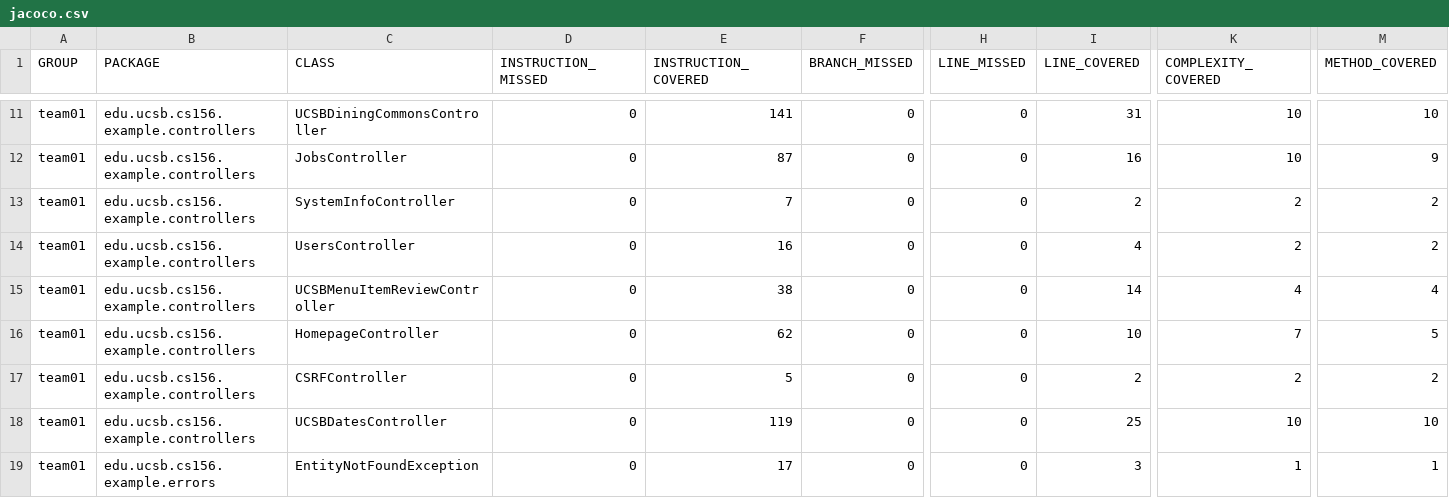
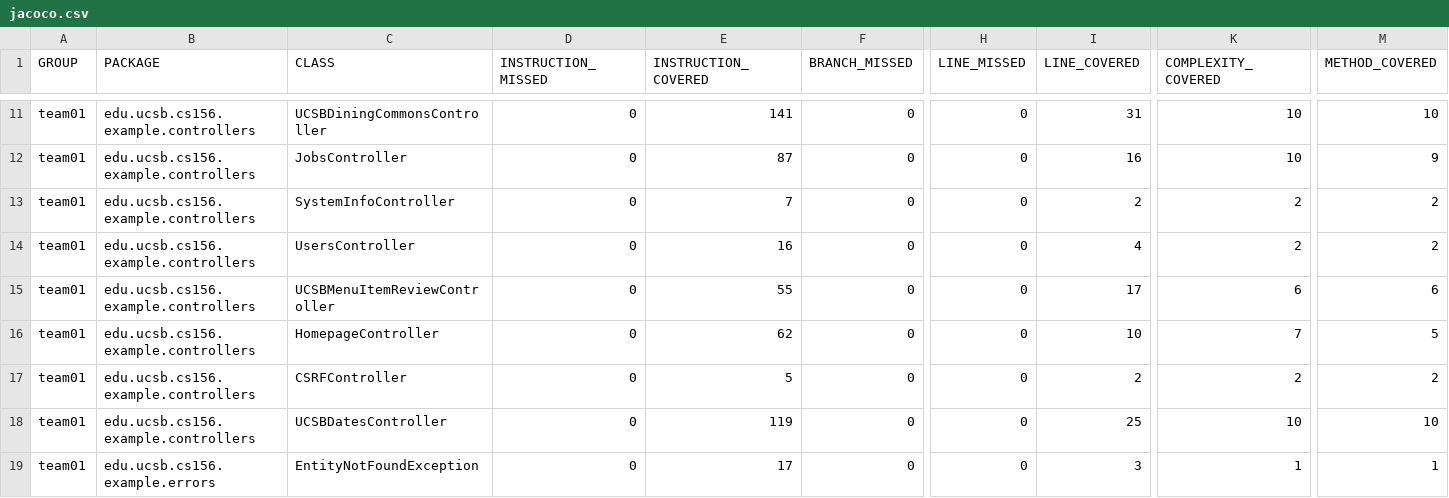
Before and after one commit to ucsb-cs156-s25/team01-s25-04, a CSV file: jacoco/jacoco.csv, drawn as a sheet; only a part is shown, gaps mark what is left out; the diff names each change by its address in the sheet, - before the commit and + after, or states it on an @@ line.

```diff
--- a/jacoco/jacoco.csv
+++ b/jacoco/jacoco.csv
-E15 (INSTRUCTION_COVERED): 38
+E15 (INSTRUCTION_COVERED): 55
-I15 (LINE_COVERED): 14
+I15 (LINE_COVERED): 17
-K15 (COMPLEXITY_COVERED): 4
+K15 (COMPLEXITY_COVERED): 6
-M15 (METHOD_COVERED): 4
+M15 (METHOD_COVERED): 6
```
Also changed, not shown: 7 other files.
